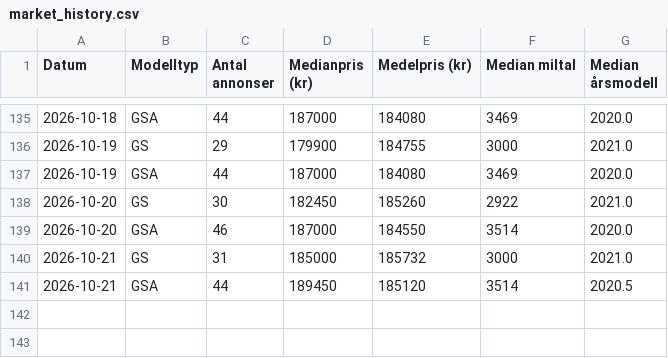
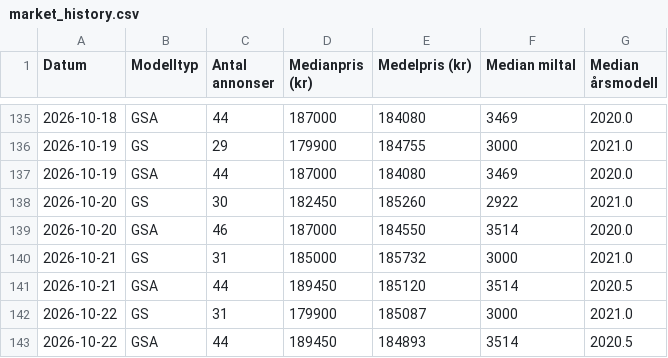
Before and after one commit to hogust/r1250gs, a CSV file: data/market_history.csv, drawn as a sheet; only a part is shown, gaps mark what is left out; the diff names each change by its address in the sheet, - before the commit and + after, or states it on an @@ line.

```diff
--- a/data/market_history.csv
+++ b/data/market_history.csv
+row 142: 2026-10-22 | GS | 31 | 179900 | 185087 | 3000 | 2021.0
+row 143: 2026-10-22 | GSA | 44 | 189450 | 184893 | 3514 | 2020.5
```
